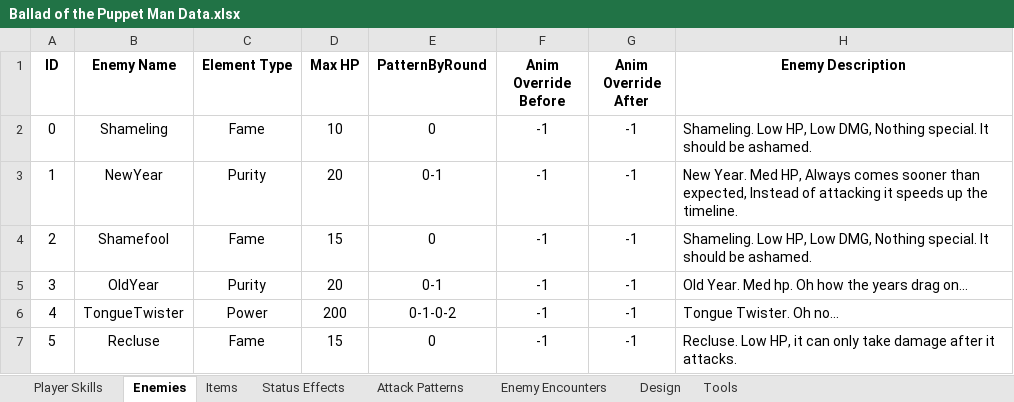
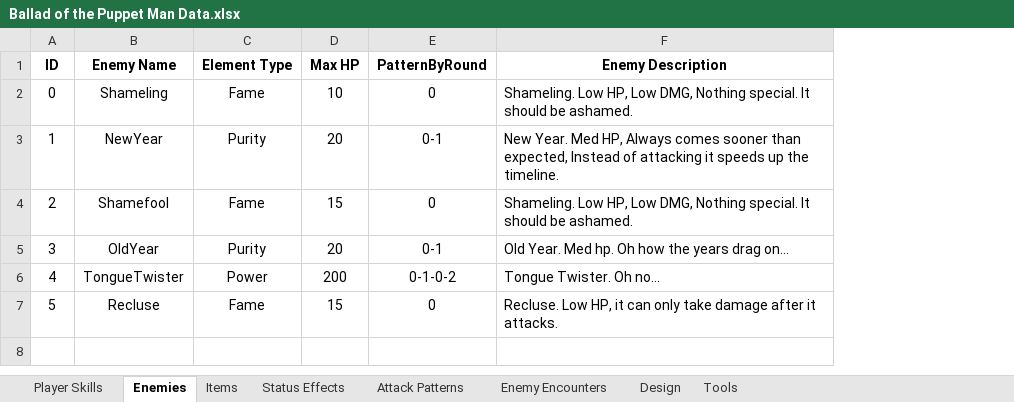
Before and after one commit to evto78/BalladOfThePuppetMan, an Excel workbook: capstoneprototypes/Assets/Editor/Ballad of the Puppet Man Data.xlsx, sheet Enemies, drawn as a sheet; values as stored, in another font and other column widths than the file's, no borders; the diff names each change by its address in the sheet, - before the commit and + after, or states it on an @@ line.

Commit message:
Updated spreadsheet and CSV importer to include new variables

```diff
--- a/capstoneprototypes/Assets/Editor/Ballad of the Puppet Man Data.xlsx (sheet Enemies)
+++ b/capstoneprototypes/Assets/Editor/Ballad of the Puppet Man Data.xlsx (sheet Enemies)
-column F (Anim Override Before), rows 2-7: all -1
-column G (Anim Override After), rows 2-7: all -1
```
Also changed, not shown: sheet Attack Patterns, 2 other files.
